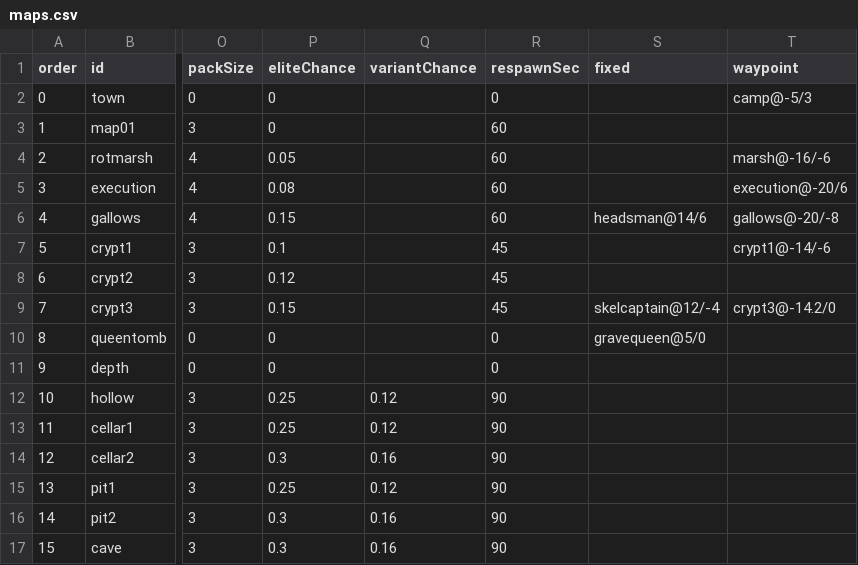
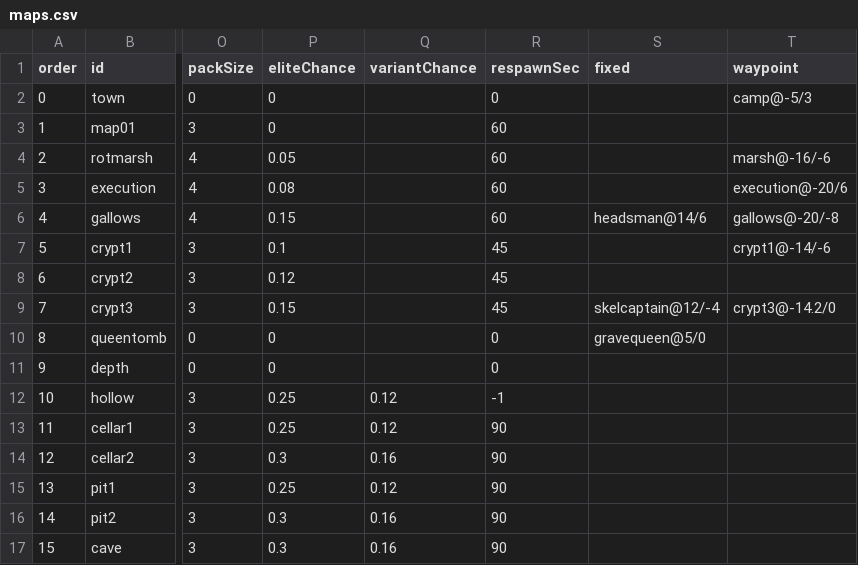
Before and after one commit to mogoshop/catch-and-keep, a CSV file: data/maps.csv, drawn as a sheet; only a part is shown, gaps mark what is left out; the diff names each change by its address in the sheet, - before the commit and + after, or states it on an @@ line.

```diff
--- a/data/maps.csv
+++ b/data/maps.csv
-R12 (respawnSec): 90
+R12 (respawnSec): -1
```
Also changed, not shown: data/quests.csv, 25 other files.
